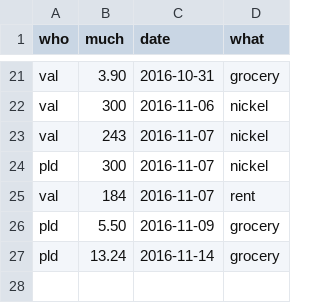
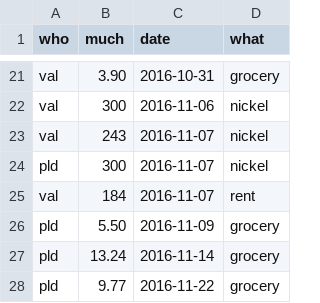
Before and after one commit to pldiiw/debts, a CSV file: debts.csv, drawn as a sheet; only a part is shown, gaps mark what is left out; the diff names each change by its address in the sheet, - before the commit and + after, or states it on an @@ line.

```diff
--- a/debts.csv
+++ b/debts.csv
+row 28: pld | 9.77 | 2016-11-22 | grocery
```
